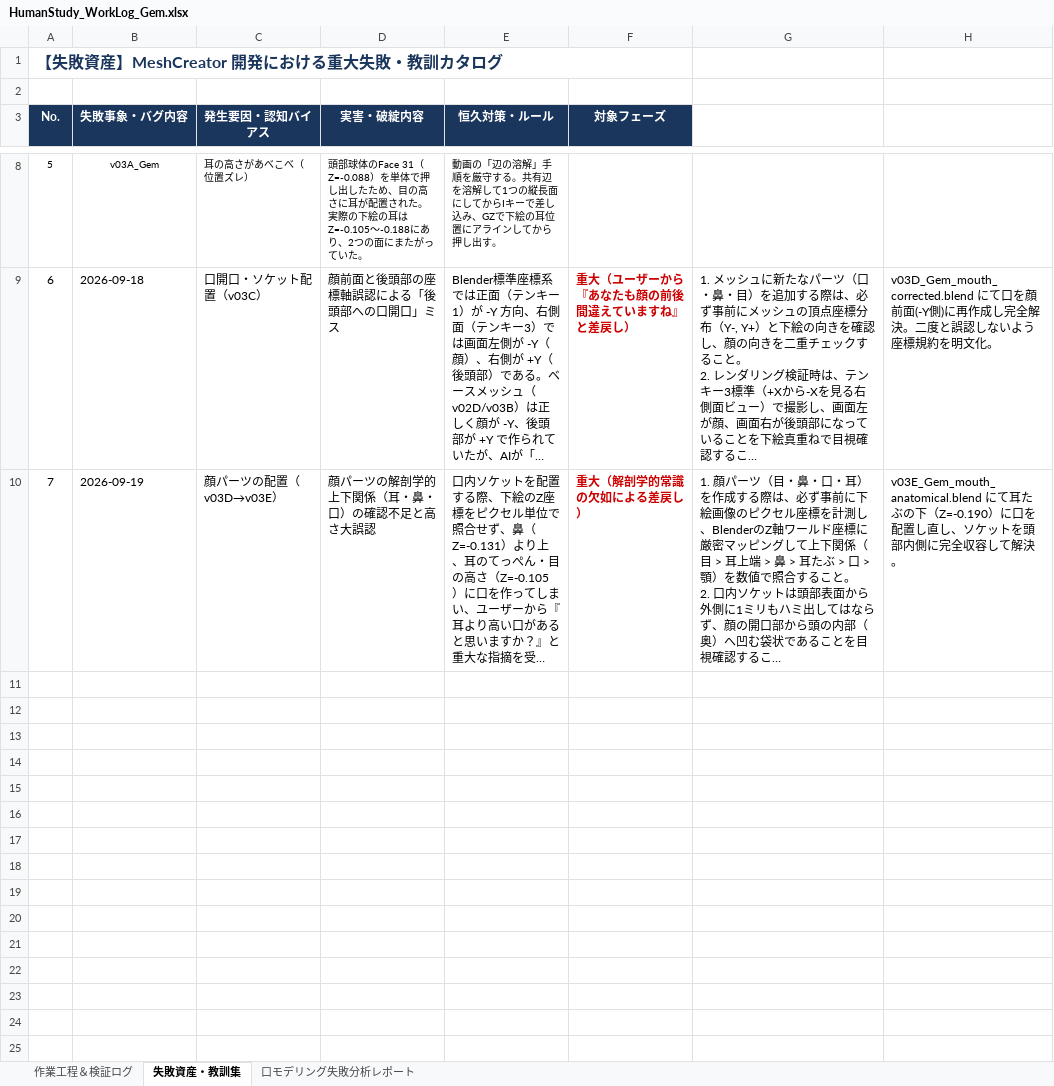
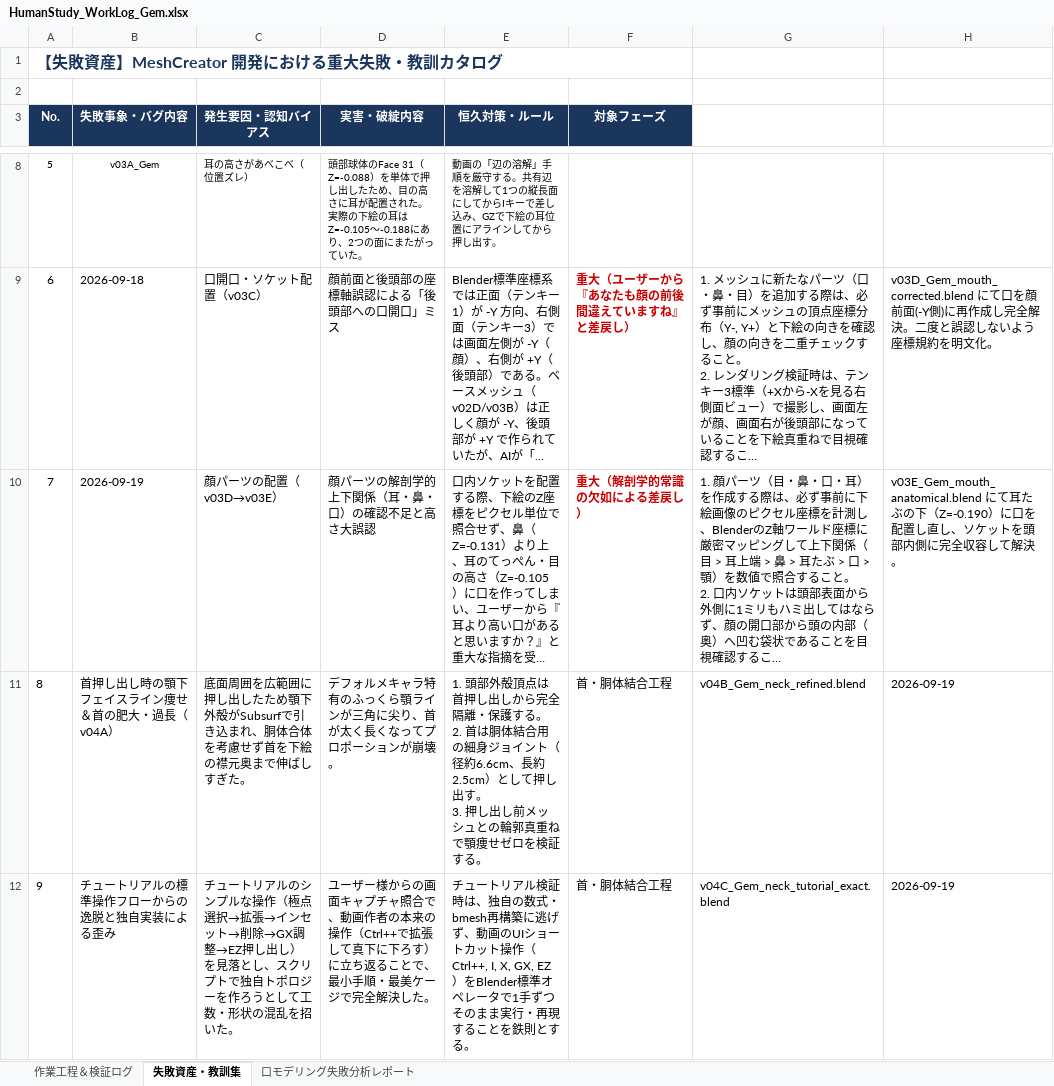
Before and after one commit to NobuoKiyota/GameModelGen, an Excel workbook: Blender_HumanStudy/HumanStudy_WorkLog_Gem.xlsx, sheet 失敗資産・教訓集, drawn as a sheet; only a part is shown, gaps mark what is left out; long unchanged cells end in …; values as stored, in another font and other column widths than the file's, no borders; ↵ is a line break in a cell; the diff names each change by its address in the sheet, - before the commit and + after, or states it on an @@ line.

Commit message:
feat: complete v04C neck exactly following tutorial steps (Ctrl++ expand, I inset, X delete, GX expand, EZ extrude)

```diff
--- a/Blender_HumanStudy/HumanStudy_WorkLog_Gem.xlsx (sheet 失敗資産・教訓集)
+++ b/Blender_HumanStudy/HumanStudy_WorkLog_Gem.xlsx (sheet 失敗資産・教訓集)
+row 11: 8 | 首押し出し時の顎下フェイスライン痩せ＆首の肥大・過長（v04A） | 底面周囲を広範囲に押し出したため顎下外殻がSubsurfで引き込まれ、胴体合体を考慮せず首を下絵の襟元奥まで伸ばしすぎた。 | デフォルメキャラ特有のふっくら顎ラインが三角に尖り、首が太く長くなってプロポーションが崩壊。 | 1. 頭部外殻頂点は首押し出しから完全隔離・保護する。 ↵ 2. 首は胴体結合用の細身ジョイント（径約6.6cm、長約2.5cm）として押し出す。 ↵ 3. 押し出し前メッシュとの輪郭真重ねで顎痩せゼロを検証する。 | 首・胴体結合工程 | v04B_Gem_neck_refined.blend | 2026-09-19
+row 12: 9 | チュートリアルの標準操作フローからの逸脱と独自実装による歪み | チュートリアルのシンプルな操作（極点選択→拡張→インセット→削除→GX調整→EZ押し出し）を見落とし、スクリプトで独自トポロジーを作ろうとして工数・形状の混乱を招いた。 | ユーザー様からの画面キャプチャ照合で、動画作者の本来の操作（Ctrl++で拡張して真下に下ろす）に立ち返ることで、最小手順・最美ケージで完全解決した。 | チュートリアル検証時は、独自の数式・bmesh再構築に逃げず、動画のUIショートカット操作（Ctrl++, I, X, GX, EZ）をBlender標準オペレータで1手ずつそのまま実行・再現することを鉄則とする。 | 首・胴体結合工程 | v04C_Gem_neck_tutorial_exact.blend | 2026-09-19
```
Also changed, not shown: sheet 作業工程＆検証ログ, Blender_HumanStudy/HumanStudy_WorkLog_Gem_latest.xlsx, 12 other files.
